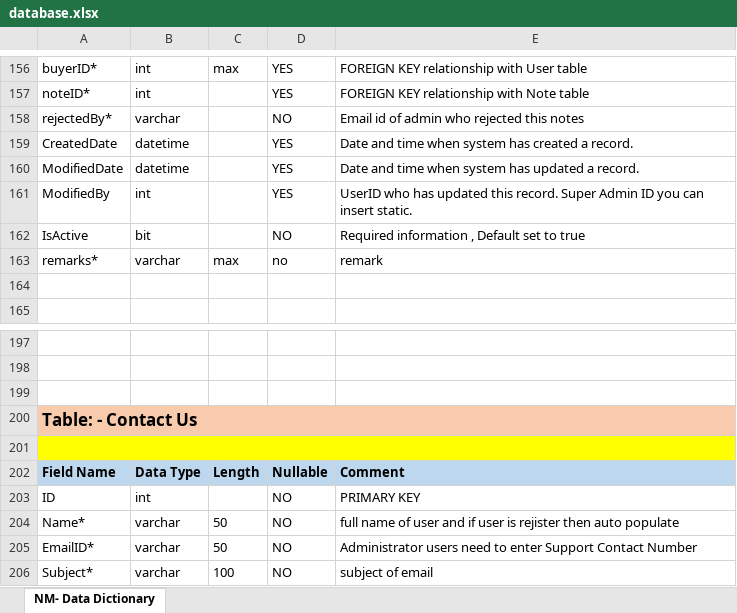
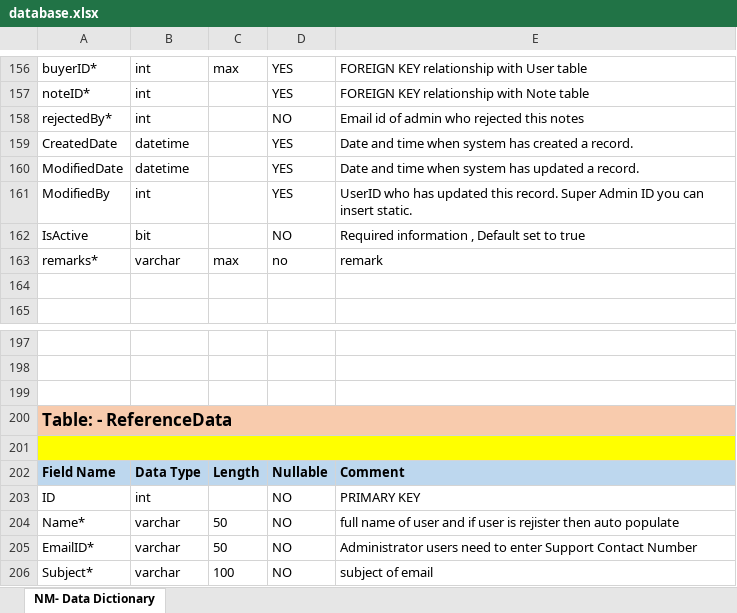
Before and after one commit to JiNaL1112/project, an Excel workbook: database/database.xlsx, sheet NM- Data Dictionary, drawn as a sheet; only a part is shown, gaps mark what is left out; values as stored, in another font and other column widths than the file's, no borders; the diff covers the shown part only; the diff names each change by its address in the sheet, - before the commit and + after, or states it on an @@ line.

```diff
--- a/database/database.xlsx (sheet NM- Data Dictionary)
+++ b/database/database.xlsx (sheet NM- Data Dictionary)
-B158: varchar
+B158: int
-A200: Table: - Contact Us
+A200: Table: - ReferenceData
```
Also changed, not shown: 1 added row, 1 removed row and 12 edited cells elsewhere in this sheet, 1 other file.
